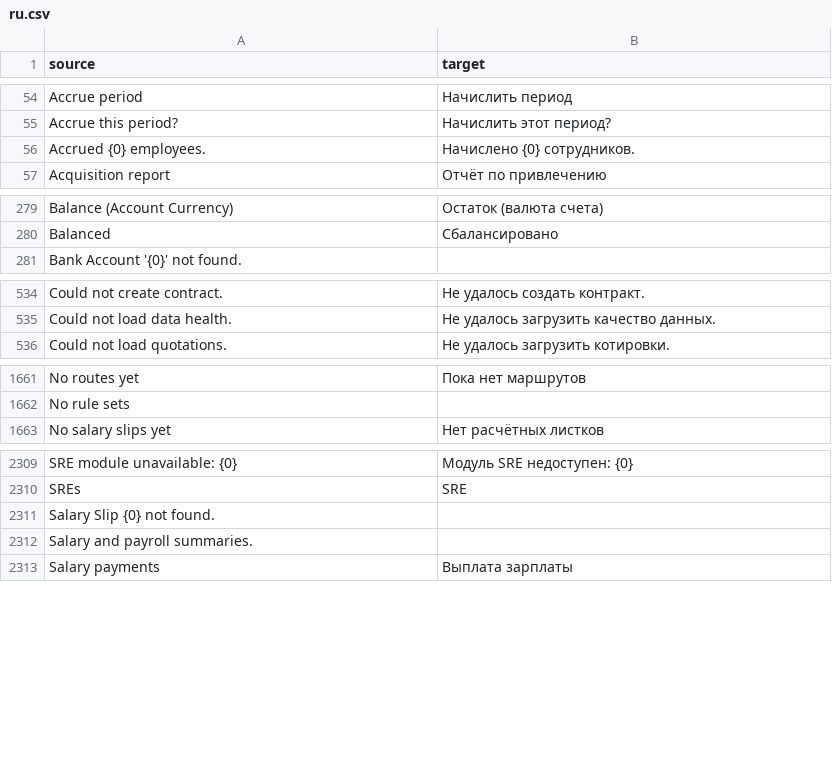
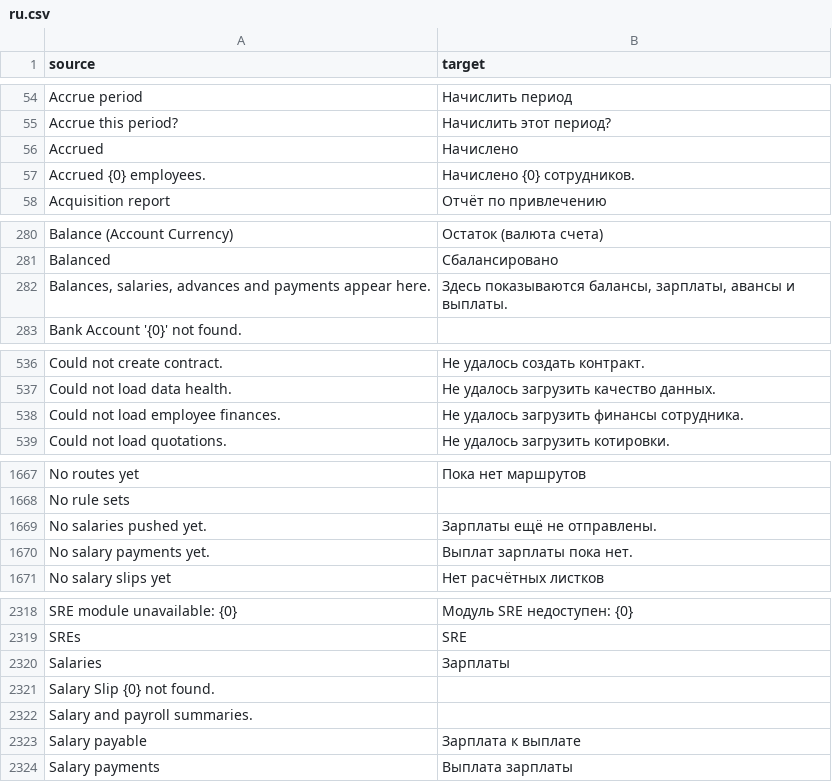
Before and after one commit to zvictory/stabler, a CSV file: stabler/translations/ru.csv, drawn as a sheet; only a part is shown, gaps mark what is left out; the diff covers the shown part only.

```diff
--- a/stabler/translations/ru.csv
+++ b/stabler/translations/ru.csv
@@ -55,2 +55,3 @@ Accrue period,Начислить период
 Accrue this period?,Начислить этот период?
+Accrued,Начислено
 Accrued {0} employees.,Начислено {0} сотрудников.
@@ -280,2 +281,3 @@ Balance (Account Currency),Остаток (валюта счета)
 Balanced,Сбалансировано
+"Balances, salaries, advances and payments appear here.","Здесь показываются балансы, зарплаты, авансы и выплаты."
 Bank Account '{0}' not found.,
@@ -535,2 +537,3 @@ Could not create contract.,Не удалось создать контракт.
 Could not load data health.,Не удалось загрузить качество данных.
+Could not load employee finances.,Не удалось загрузить финансы сотрудника.
 Could not load quotations.,Не удалось загрузить котировки.
@@ -1662,2 +1668,4 @@ No routes yet,Пока нет маршрутов
 No rule sets,
+No salaries pushed yet.,Зарплаты ещё не отправлены.
+No salary payments yet.,Выплат зарплаты пока нет.
 No salary slips yet,Нет расчётных листков
@@ -2310,4 +2319,6 @@ SRE module unavailable: {0},Модуль SRE недоступен: {0}
 SREs,SRE
+Salaries,Зарплаты
 Salary Slip {0} not found.,
 Salary and payroll summaries.,
+Salary payable,Зарплата к выплате
 Salary payments,Выплата зарплаты
```
Also changed, not shown: 5 added rows elsewhere in this file, stabler/translations/en.csv, stabler/translations/tr.csv, 4 other files.
